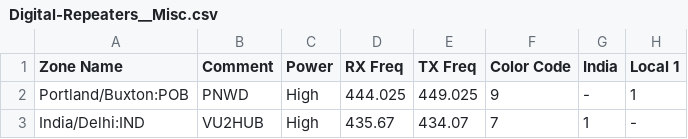
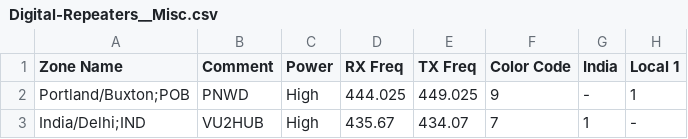
Before and after one commit to hillsboro/example-codeplug, a CSV file: input/default/k7abd/Digital-Repeaters__Misc.csv, drawn as a sheet; only a part is shown; the diff names each change by its address in the sheet, - before the commit and + after, or states it on an @@ line.

```diff
--- a/input/default/k7abd/Digital-Repeaters__Misc.csv
+++ b/input/default/k7abd/Digital-Repeaters__Misc.csv
-A2 (Zone Name): Portland/Buxton:POB
+A2 (Zone Name): Portland/Buxton;POB
-A3 (Zone Name): India/Delhi:IND
+A3 (Zone Name): India/Delhi;IND
```
Also changed, not shown: input/default/k7abd/Digital-Repeaters__Hotspot.csv, 1 other file.
